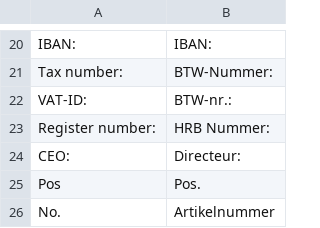
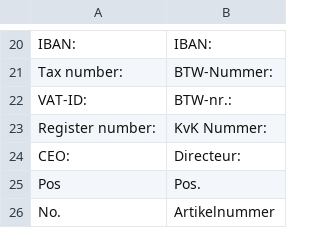
Before and after one commit to ho-nl-fork/magento1-FireGento_Pdf, a CSV file: app/locale/nl_NL/FireGento_Pdf.csv, drawn as a sheet; only a part is shown, gaps mark what is left out.

Commit message:
[OPPO] +: Changed 'HRB' to 'KvK' as register number in NL translations

```diff
--- a/app/locale/nl_NL/FireGento_Pdf.csv
+++ b/app/locale/nl_NL/FireGento_Pdf.csv
@@ -22,3 +22,3 @@
 "VAT-ID:","BTW-nr.:"
-"Register number:","HRB Nummer:"
+"Register number:","KvK Nummer:"
 "CEO:","Directeur:"
```
